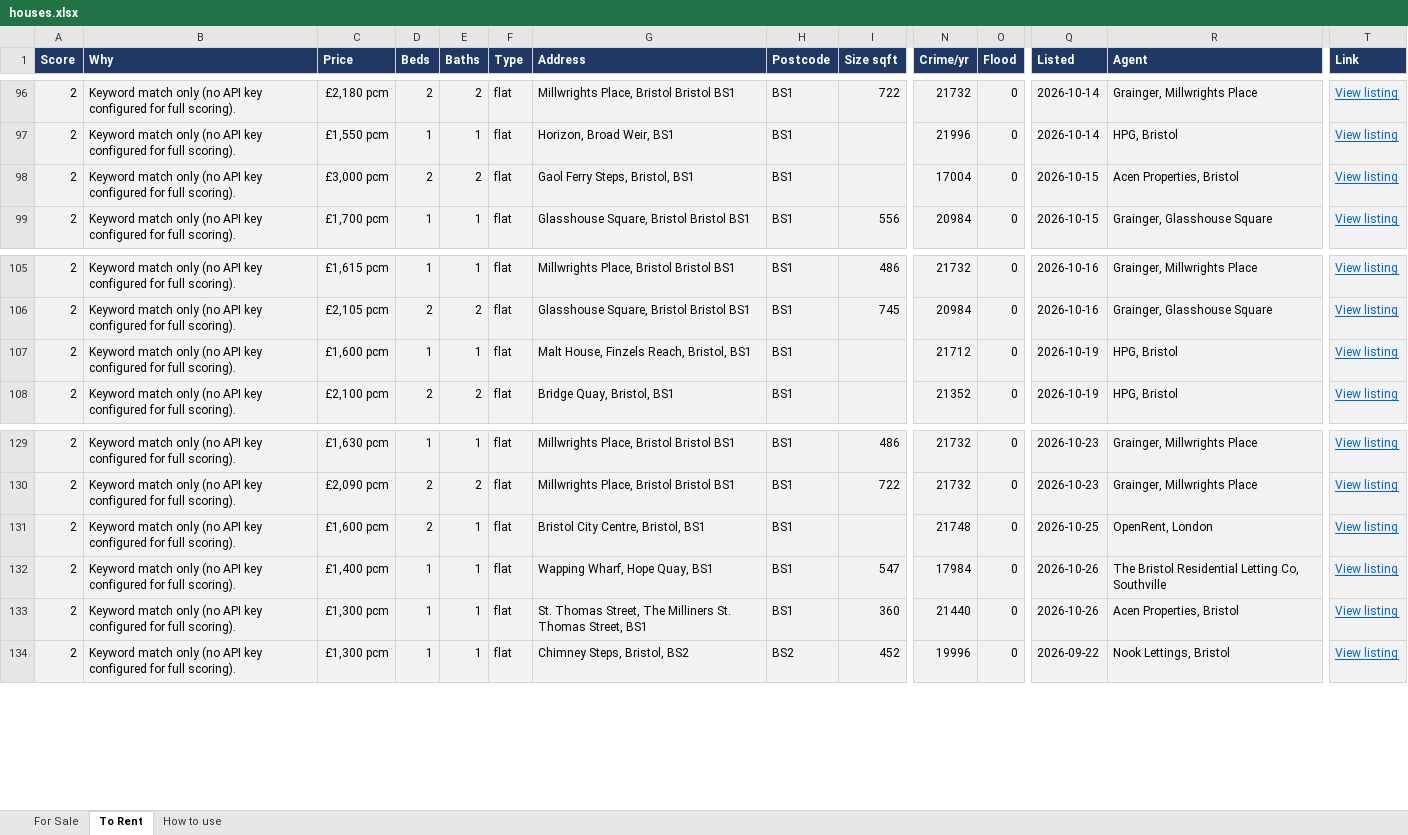
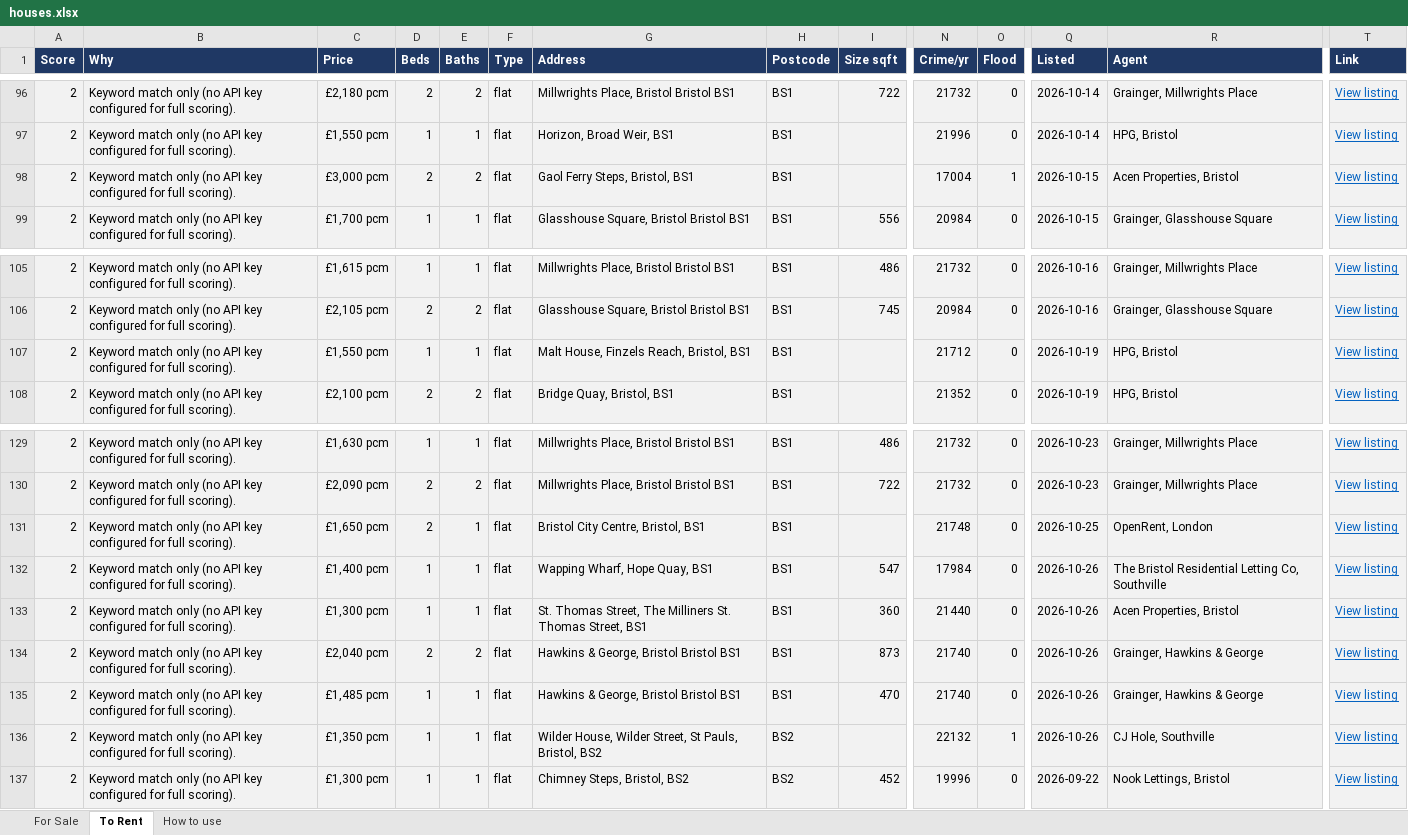
Before and after one commit to dcracknell/house_finder, an Excel workbook: data/houses.xlsx, sheet To Rent, drawn as a sheet; only a part is shown, gaps mark what is left out; values as stored, in another font and other column widths than the file's, no borders; rows hold the shown columns only; the diff names each change by its address in the sheet, - before the commit and + after, or states it on an @@ line.

```diff
--- a/data/houses.xlsx (sheet To Rent)
+++ b/data/houses.xlsx (sheet To Rent)
-O98 (Flood): 0
+O98 (Flood): 1
-C107 (Price): £1,600 pcm
+C107 (Price): £1,550 pcm
-C131 (Price): £1,600 pcm
+C131 (Price): £1,650 pcm
+row 134: 2 | Keyword match only (no API key configured for full scoring). | £2,040 pcm | 2 | 2 | flat | Hawkins & George, Bristol Bristol BS1 | BS1 | 873 | 21740 | 0 | 2026-10-26 | Grainger, Hawkins & George | View listing
+row 135: 2 | Keyword match only (no API key configured for full scoring). | £1,485 pcm | 1 | 1 | flat | Hawkins & George, Bristol Bristol BS1 | BS1 | 470 | 21740 | 0 | 2026-10-26 | Grainger, Hawkins & George | View listing
+row 136: 2 | Keyword match only (no API key configured for full scoring). | £1,350 pcm | 1 | 1 | flat | Wilder House, Wilder Street, St Pauls, Bristol, BS2 | BS2 |  | 22132 | 1 | 2026-10-26 | CJ Hole, Southville | View listing
```
Also changed, not shown: hidden cells, 3 other files.
